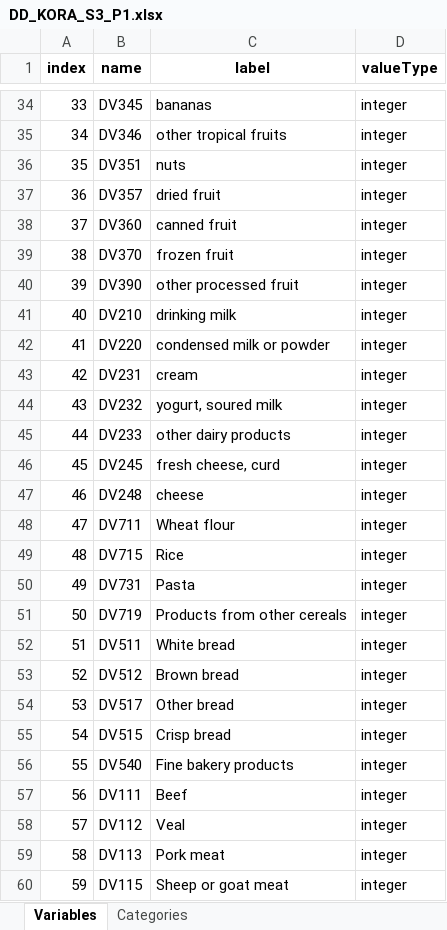
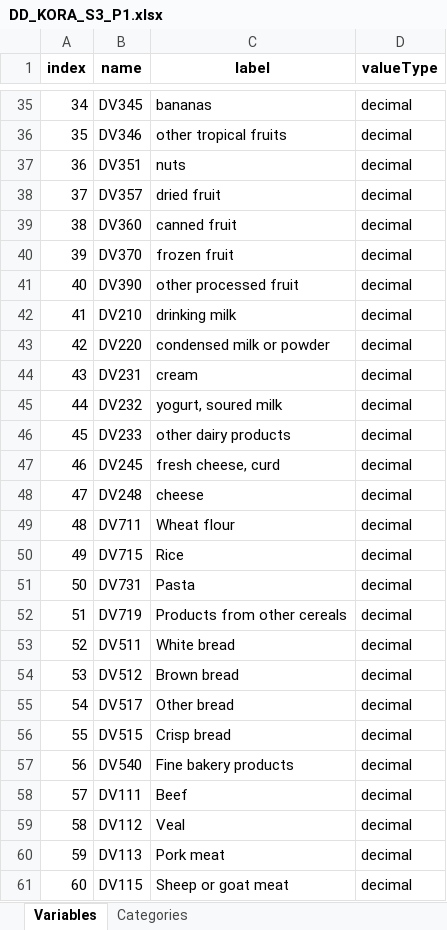
Before and after one commit to nfdi4health/use-cases-harmonisation, an Excel workbook: rmonize/data_dictionary/DD_KORA_S3_P1.xlsx, sheet Variables, drawn as a sheet; only a part is shown, gaps mark what is left out; values as stored, in another font and other column widths than the file's, no borders; addresses are those after the commit; the diff covers the shown part only; the diff names each change by its address in the sheet, - before the commit and + after, or states it on an @@ line.

```diff
--- a/rmonize/data_dictionary/DD_KORA_S3_P1.xlsx (sheet Variables)
+++ b/rmonize/data_dictionary/DD_KORA_S3_P1.xlsx (sheet Variables)
@@ column A (index) renumbered from row 9 down @@
-D35:D61 (valueType): integer
+D35:D61 (valueType): decimal
```
Also changed, not shown: 1 added row and 67 edited cells elsewhere in this sheet, rmonize/data_proc_elem/DPE_KORA_S3_P1.xlsx.
